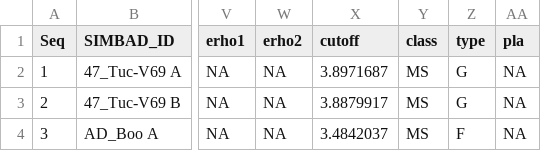
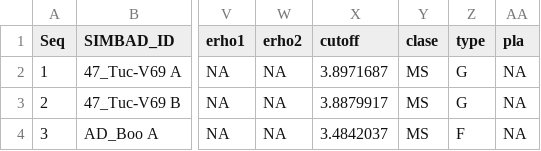
Before and after one commit to fmezacr/STELLAR, a CSV file: FASE_2/DATA/stellar.csv, drawn as a sheet; only a part is shown, gaps mark what is left out; the diff names each change by its address in the sheet, - before the commit and + after, or states it on an @@ line.

```diff
--- a/FASE_2/DATA/stellar.csv
+++ b/FASE_2/DATA/stellar.csv
-Y1: class
+Y1: clase
```
Also changed, not shown: 1 other file.
